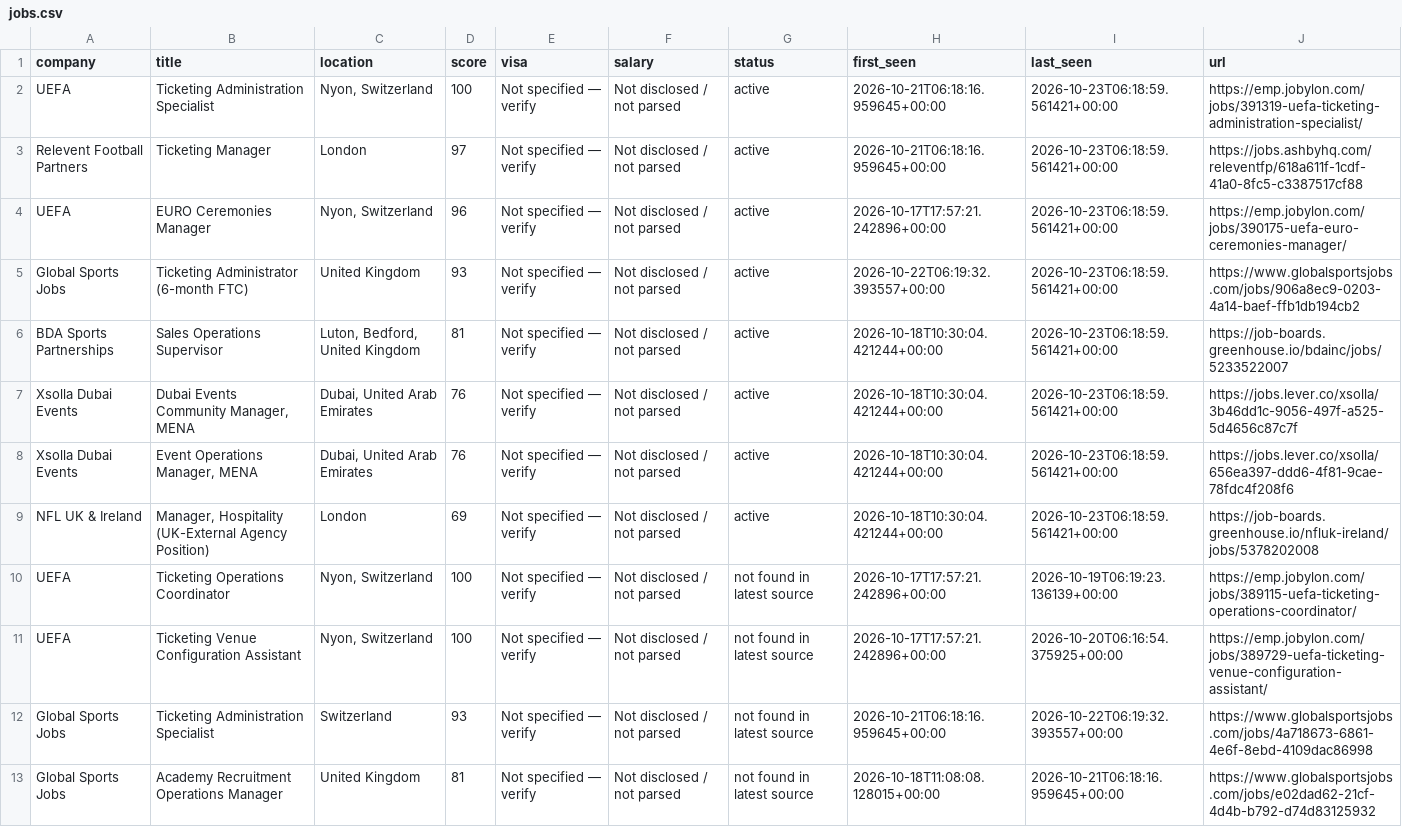
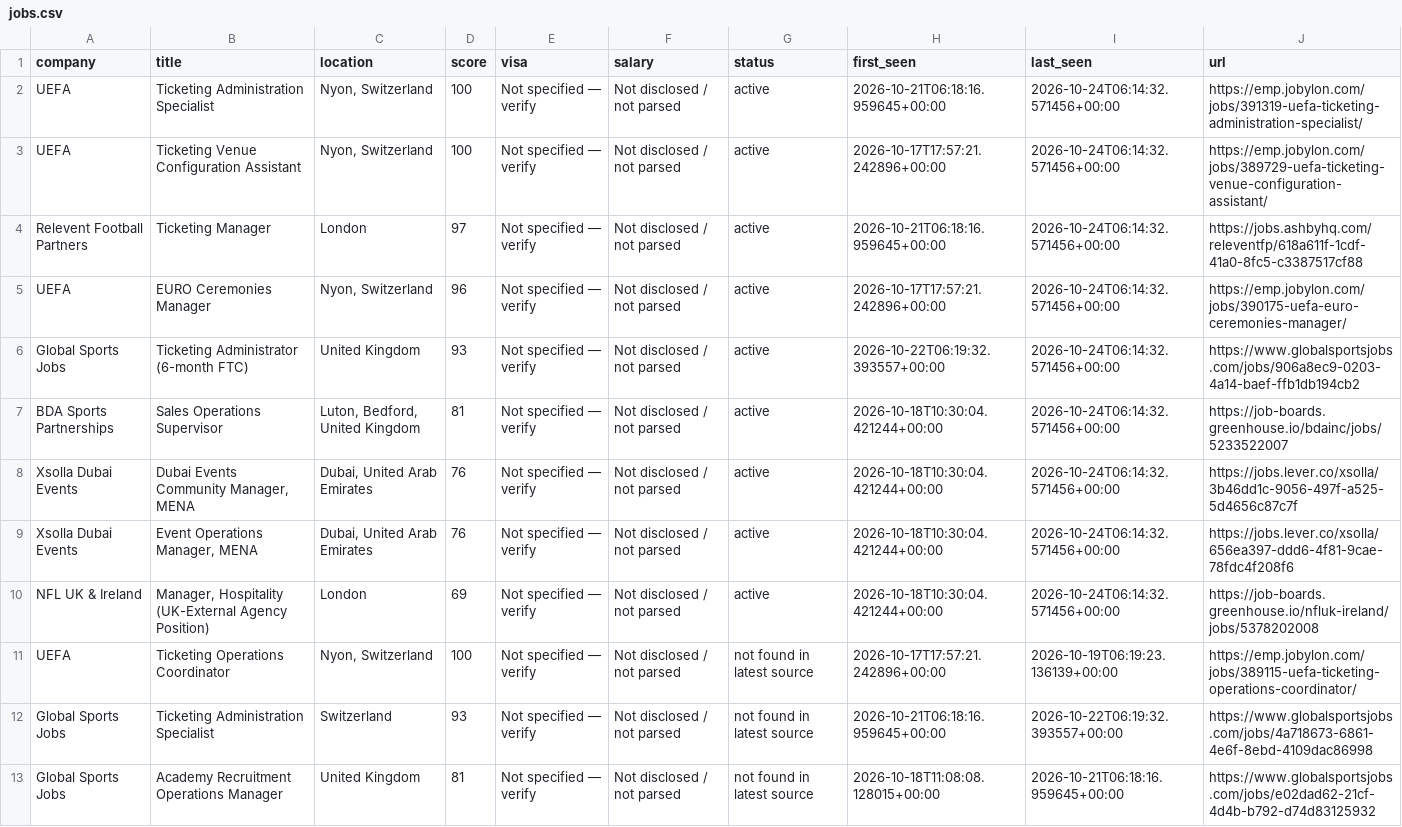
Before and after one commit to kabar2772-rgb/ticketing-career-radar, a CSV file: data/jobs.csv, drawn as a sheet; only a part is shown.

```diff
--- a/data/jobs.csv
+++ b/data/jobs.csv
@@ -1,12 +1,12 @@
 company,title,location,score,visa,salary,status,first_seen,last_seen,url
-UEFA,Ticketing Administration Specialist,"Nyon, Switzerland",100,Not specified — verify,Not disclosed / not parsed,active,2026-10-21T06:18:16.959645+00:00,2026-10-23T06:18:59.561421+00:00,https://emp.jobylon.com/jobs/391319-uefa-ticketing-administration-specialist/
-Relevent Football Partners,Ticketing Manager,London,97,Not specified — verify,Not disclosed / not parsed,active,2026-10-21T06:18:16.959645+00:00,2026-10-23T06:18:59.561421+00:00,https://jobs.ashbyhq.com/releventfp/618a611f-1cdf-41a0-8fc5-c3387517cf88
-UEFA,EURO Ceremonies Manager,"Nyon, Switzerland",96,Not specified — verify,Not disclosed / not parsed,active,2026-10-17T17:57:21.242896+00:00,2026-10-23T06:18:59.561421+00:00,https://emp.jobylon.com/jobs/390175-uefa-euro-ceremonies-manager/
-Global Sports Jobs,Ticketing Administrator (6-month FTC),United Kingdom,93,Not specified — verify,Not disclosed / not parsed,active,2026-10-22T06:19:32.393557+00:00,2026-10-23T06:18:59.561421+00:00,https://www.globalsportsjobs.com/jobs/906a8ec9-0203-4a14-baef-ffb1db194cb2
-BDA Sports Partnerships,Sales Operations Supervisor,"Luton, Bedford, United Kingdom",81,Not specified — verify,Not disclosed / not parsed,active,2026-10-18T10:30:04.421244+00:00,2026-10-23T06:18:59.561421+00:00,https://job-boards.greenhouse.io/bdainc/jobs/5233522007
-Xsolla Dubai Events,"Dubai Events Community Manager, MENA","Dubai, United Arab Emirates",76,Not specified — verify,Not disclosed / not parsed,active,2026-10-18T10:30:04.421244+00:00,2026-10-23T06:18:59.561421+00:00,https://jobs.lever.co/xsolla/3b46dd1c-9056-497f-a525-5d4656c87c7f
-Xsolla Dubai Events,"Event Operations Manager, MENA","Dubai, United Arab Emirates",76,Not specified — verify,Not disclosed / not parsed,active,2026-10-18T10:30:04.421244+00:00,2026-10-23T06:18:59.561421+00:00,https://jobs.lever.co/xsolla/656ea397-ddd6-4f81-9cae-78fdc4f208f6
-NFL UK & Ireland,"Manager, Hospitality (UK-External Agency Position)",London,69,Not specified — verify,Not disclosed / not parsed,active,2026-10-18T10:30:04.421244+00:00,2026-10-23T06:18:59.561421+00:00,https://job-boards.greenhouse.io/nfluk-ireland/jobs/5378202008
+UEFA,Ticketing Administration Specialist,"Nyon, Switzerland",100,Not specified — verify,Not disclosed / not parsed,active,2026-10-21T06:18:16.959645+00:00,2026-10-24T06:14:32.571456+00:00,https://emp.jobylon.com/jobs/391319-uefa-ticketing-administration-specialist/
+UEFA,Ticketing Venue Configuration Assistant,"Nyon, Switzerland",100,Not specified — verify,Not disclosed / not parsed,active,2026-10-17T17:57:21.242896+00:00,2026-10-24T06:14:32.571456+00:00,https://emp.jobylon.com/jobs/389729-uefa-ticketing-venue-configuration-assistant/
+Relevent Football Partners,Ticketing Manager,London,97,Not specified — verify,Not disclosed / not parsed,active,2026-10-21T06:18:16.959645+00:00,2026-10-24T06:14:32.571456+00:00,https://jobs.ashbyhq.com/releventfp/618a611f-1cdf-41a0-8fc5-c3387517cf88
+UEFA,EURO Ceremonies Manager,"Nyon, Switzerland",96,Not specified — verify,Not disclosed / not parsed,active,2026-10-17T17:57:21.242896+00:00,2026-10-24T06:14:32.571456+00:00,https://emp.jobylon.com/jobs/390175-uefa-euro-ceremonies-manager/
+Global Sports Jobs,Ticketing Administrator (6-month FTC),United Kingdom,93,Not specified — verify,Not disclosed / not parsed,active,2026-10-22T06:19:32.393557+00:00,2026-10-24T06:14:32.571456+00:00,https://www.globalsportsjobs.com/jobs/906a8ec9-0203-4a14-baef-ffb1db194cb2
+BDA Sports Partnerships,Sales Operations Supervisor,"Luton, Bedford, United Kingdom",81,Not specified — verify,Not disclosed / not parsed,active,2026-10-18T10:30:04.421244+00:00,2026-10-24T06:14:32.571456+00:00,https://job-boards.greenhouse.io/bdainc/jobs/5233522007
+Xsolla Dubai Events,"Dubai Events Community Manager, MENA","Dubai, United Arab Emirates",76,Not specified — verify,Not disclosed / not parsed,active,2026-10-18T10:30:04.421244+00:00,2026-10-24T06:14:32.571456+00:00,https://jobs.lever.co/xsolla/3b46dd1c-9056-497f-a525-5d4656c87c7f
+Xsolla Dubai Events,"Event Operations Manager, MENA","Dubai, United Arab Emirates",76,Not specified — verify,Not disclosed / not parsed,active,2026-10-18T10:30:04.421244+00:00,2026-10-24T06:14:32.571456+00:00,https://jobs.lever.co/xsolla/656ea397-ddd6-4f81-9cae-78fdc4f208f6
+NFL UK & Ireland,"Manager, Hospitality (UK-External Agency Position)",London,69,Not specified — verify,Not disclosed / not parsed,active,2026-10-18T10:30:04.421244+00:00,2026-10-24T06:14:32.571456+00:00,https://job-boards.greenhouse.io/nfluk-ireland/jobs/5378202008
 UEFA,Ticketing Operations Coordinator,"Nyon, Switzerland",100,Not specified — verify,Not disclosed / not parsed,not found in latest source,2026-10-17T17:57:21.242896+00:00,2026-10-19T06:19:23.136139+00:00,https://emp.jobylon.com/jobs/389115-uefa-ticketing-operations-coordinator/
-UEFA,Ticketing Venue Configuration Assistant,"Nyon, Switzerland",100,Not specified — verify,Not disclosed / not parsed,not found in latest source,2026-10-17T17:57:21.242896+00:00,2026-10-20T06:16:54.375925+00:00,https://emp.jobylon.com/jobs/389729-uefa-ticketing-venue-configuration-assistant/
 Global Sports Jobs,Ticketing Administration Specialist,Switzerland,93,Not specified — verify,Not disclosed / not parsed,not found in latest source,2026-10-21T06:18:16.959645+00:00,2026-10-22T06:19:32.393557+00:00,https://www.globalsportsjobs.com/jobs/4a718673-6861-4e6f-8ebd-4109dac86998
```
Also changed, not shown: 1 other file.
